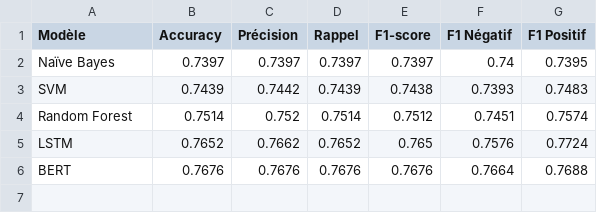
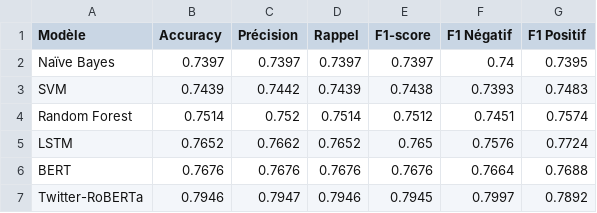
Before and after one commit to ImaneSIHAMI/text-mining-sentiment-analysis, a CSV file: results/metrics_comparison.csv, drawn as a sheet; the diff names each change by its address in the sheet, - before the commit and + after, or states it on an @@ line.

Commit message:
feat: ajout Twitter-RoBERTa F1=0.7945

```diff
--- a/results/metrics_comparison.csv
+++ b/results/metrics_comparison.csv
+row 7: Twitter-RoBERTa | 0.7946 | 0.7947 | 0.7946 | 0.7945 | 0.7997 | 0.7892
```
Also changed, not shown: 7 other files.
